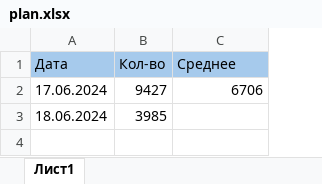
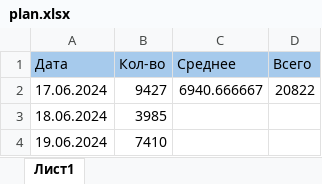
Before and after one commit to vorov2/books, an Excel workbook: abyss/plan.xlsx, sheet Лист1, drawn as a sheet; values as stored, in another font and other column widths than the file's, no borders; the diff names each change by its address in the sheet, - before the commit and + after, or states it on an @@ line.

```diff
--- a/abyss/plan.xlsx (sheet Лист1)
+++ b/abyss/plan.xlsx (sheet Лист1)
+column D (Всего), row 2: 20822
-C2 (Среднее): 6706
+C2 (Среднее): 6940.666667
+row 4: 19.06.2024 | 7410
```
Also changed, not shown: 1 other file.
